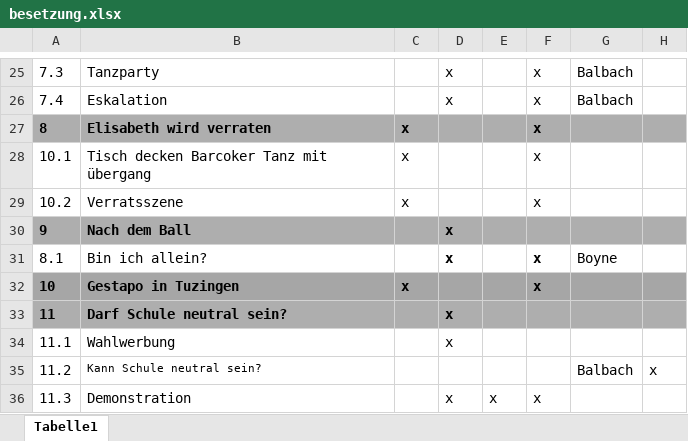
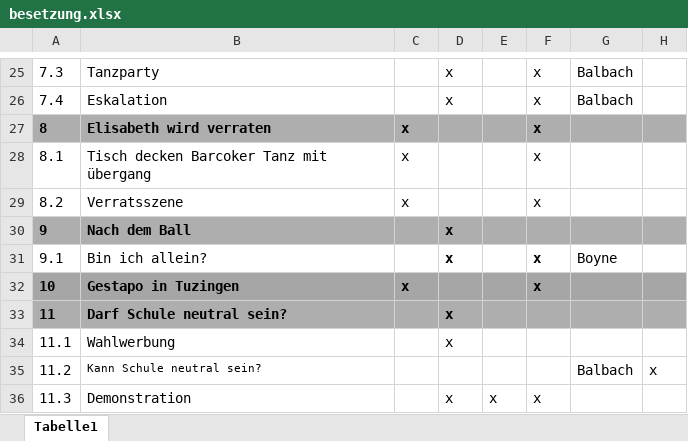
Before and after one commit to LepoldThaddenschule/thadden27, an Excel workbook: besetzung.xlsx, sheet Tabelle1, drawn as a sheet; only a part is shown, gaps mark what is left out; values as stored, in another font and other column widths than the file's, no borders; the diff names each change by its address in the sheet, - before the commit and + after, or states it on an @@ line.

```diff
--- a/besetzung.xlsx (sheet Tabelle1)
+++ b/besetzung.xlsx (sheet Tabelle1)
-A28: 10.1
+A28: 8.1
-A29: 10.2
+A29: 8.2
-A31: 8.1
+A31: 9.1
```
Also changed, not shown: 2 other files.
